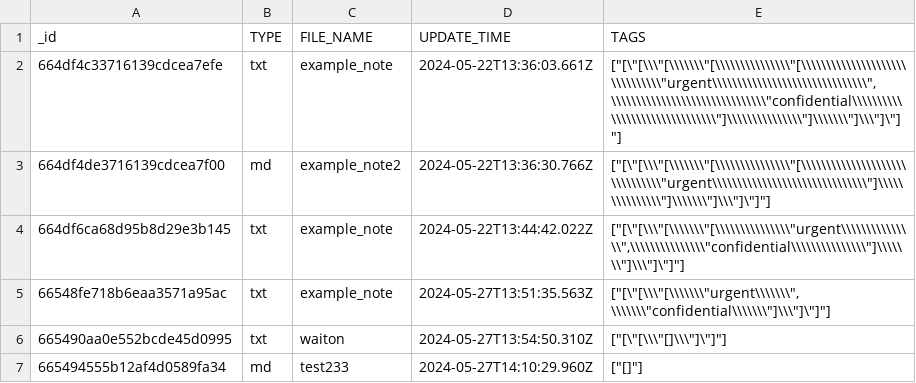
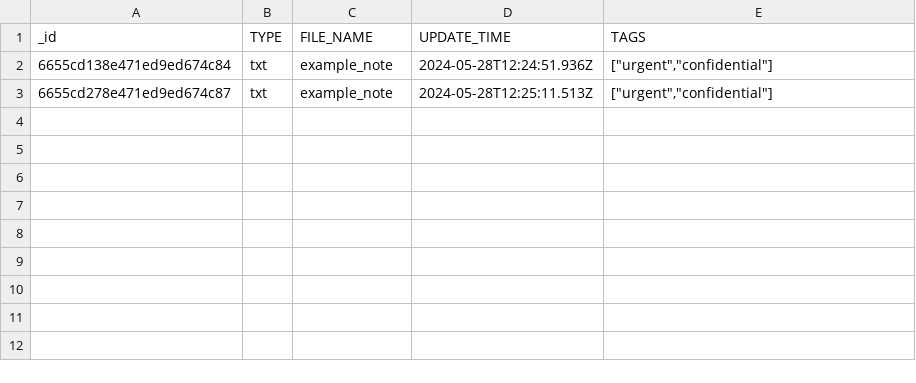
Before and after one commit to waitongsuen69/InfiniteLink, a CSV file: backend/exports/notes.csv, drawn as a sheet.

```diff
--- a/backend/exports/notes.csv
+++ b/backend/exports/notes.csv
@@ -1,7 +1,3 @@
 "_id","TYPE","FILE_NAME","UPDATE_TIME","TAGS"
-"664df4c33716139cdcea7efe","txt","example_note","2024-05-22T13:36:03.661Z","[""[\""[\\\""[\\\\\\\""[\\\\\\\\\\\\\\\""[\\\\\\\\\\\\\\\\\\\\\\\\\\\\\\\""urgent\\\\\\\\\\\\\\\\\\\\\\\\\\\\\\\"",\\\\\\\\\\\\\\\\\\\\\\\\\\\\\\\""confidential\\\\\\\\\\\\\\\\\\\\\\\\\\\\\\\""]\\\\\\\\\\\\\\\""]\\\\\\\""]\\\""]\""]""]"
-"664df4de3716139cdcea7f00","md","example_note2","2024-05-22T13:36:30.766Z","[""[\""[\\\""[\\\\\\\""[\\\\\\\\\\\\\\\""[\\\\\\\\\\\\\\\\\\\\\\\\\\\\\\\""urgent\\\\\\\\\\\\\\\\\\\\\\\\\\\\\\\""]\\\\\\\\\\\\\\\""]\\\\\\\""]\\\""]\""]""]"
-"664df6ca68d95b8d29e3b145","txt","example_note","2024-05-22T13:44:42.022Z","[""[\""[\\\""[\\\\\\\""[\\\\\\\\\\\\\\\""urgent\\\\\\\\\\\\\\\"",\\\\\\\\\\\\\\\""confidential\\\\\\\\\\\\\\\""]\\\\\\\""]\\\""]\""]""]"
-"66548fe718b6eaa3571a95ac","txt","example_note","2024-05-27T13:51:35.563Z","[""[\""[\\\""[\\\\\\\""urgent\\\\\\\"",\\\\\\\""confidential\\\\\\\""]\\\""]\""]""]"
-"665490aa0e552bcde45d0995","txt","waiton","2024-05-27T13:54:50.310Z","[""[\""[\\\""[]\\\""]\""]""]"
-"665494555b12af4d0589fa34","md","test233","2024-05-27T14:10:29.960Z","[""[]""]"
+"6655cd138e471ed9ed674c84","txt","example_note","2024-05-28T12:24:51.936Z","[""urgent"",""confidential""]"
+"6655cd278e471ed9ed674c87","txt","example_note","2024-05-28T12:25:11.513Z","[""urgent"",""confidential""]"
```
Also changed, not shown: 6 other files.
